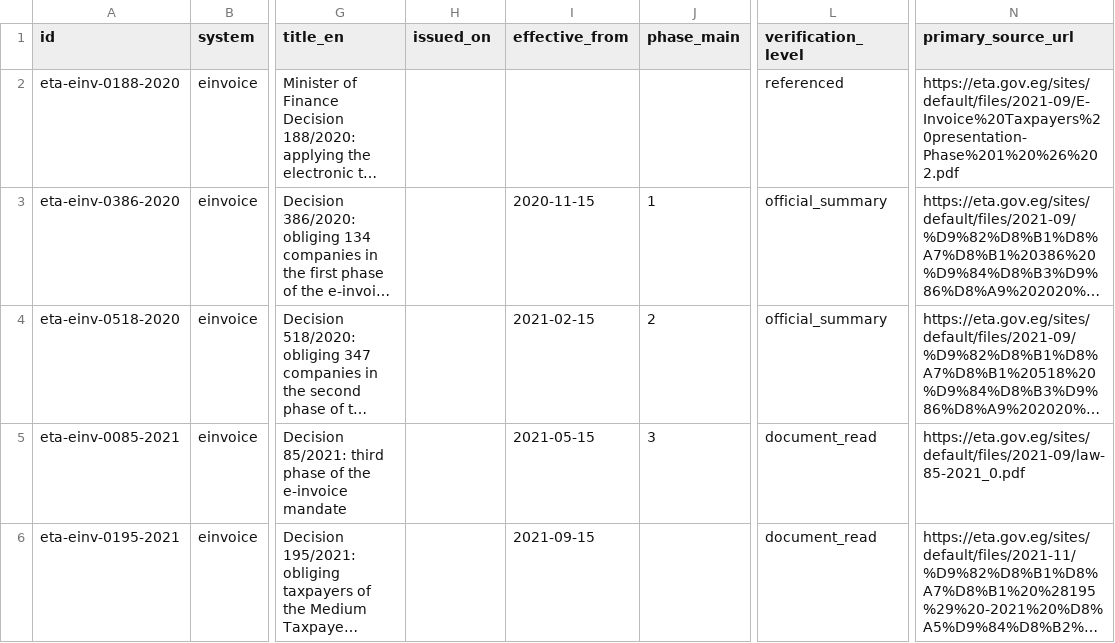
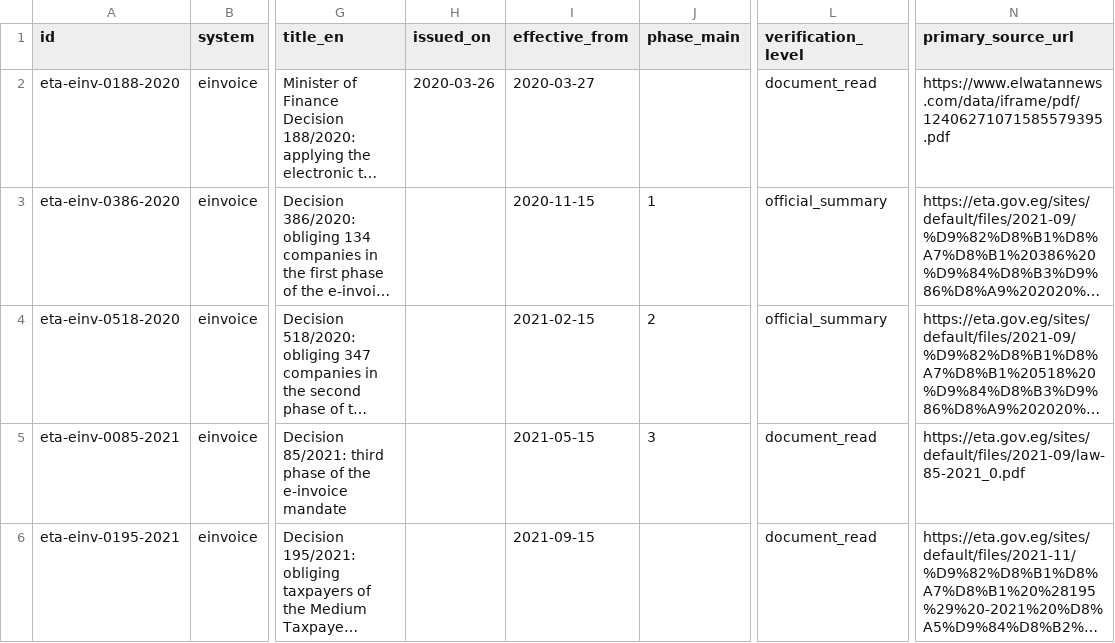
Before and after one commit to omarhamed2232003-hash/eta-einvoice-decisions, a CSV file: data/decisions.csv, drawn as a sheet; only a part is shown, gaps mark what is left out; long unchanged cells end in …; the diff names each change by its address in the sheet, - before the commit and + after, or states it on an @@ line.

Commit message:
eta-einvoice-decisions 0.3.0: decision 188/2020 read from the Official Gazette
- 188/2020 is the legal basis for the whole system and was never posted on
  ETA's site. Its text is now read from a scan of the Official Gazette issue
  72 (continued), 26 March 2020, page 2: three articles; Article 1 requires
  e-invoices with the issuer's electronic signature and ETA's unified
  commodity/service code; Article 3 makes it effective the day after
  publication.
- Row moves from `referenced` with no dates to `document_read`:
  issued 2020-03-26, effective 2020-03-27. The note records that newspapers
  on 30 March 2020 reported it as published that day, while the issue itself
  is dated 26 March 2020; the issue date is what the row uses.
- New source type `official_gazette`: the primary source may sit off
  eta.gov.eg only for a gazette copy, and only when the record names the
  issue, its date and says in host_note_ar that the link is a copy. The
  validator and a test enforce it.
- Levels now: 29 document_read, 2 official_summary, 1 listing_only.
- npm run validate ok, CSV rebuilt, 6/6 tests pass.

```diff
--- a/data/decisions.csv
+++ b/data/decisions.csv
-H2 (issued_on): (empty)
+H2 (issued_on): 2020-03-26
-I2 (effective_from): (empty)
+I2 (effective_from): 2020-03-27
-L2 (verification_level): referenced
+L2 (verification_level): document_read
-N2 (primary_source_url): https://eta.gov.eg/sites/default/files/2021-09/E-Invoice%20Taxpayers%20presentation-Phase%201%20%26%202.pdf
+N2 (primary_source_url): https://www.elwatannews.com/data/iframe/pdf/12406271071585579395.pdf
```
Also changed, not shown: 8 other files.
